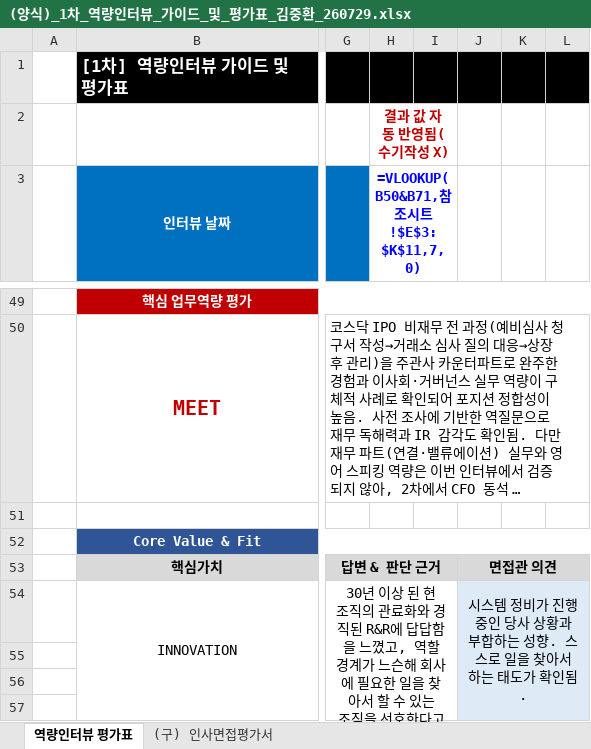
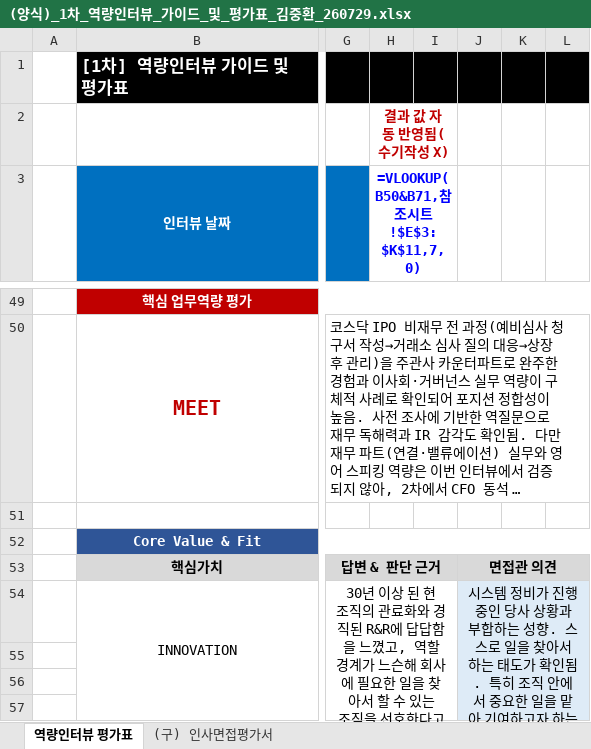
Before and after one commit to YoungHanLee99/Storage, an Excel workbook: interview-prep/(양식)_1차_역량인터뷰_가이드_및_평가표_김중환_260729.xlsx, sheet 역량인터뷰 평가표, drawn as a sheet; only a part is shown, gaps mark what is left out; long unchanged cells end in …; values as stored, in another font and other column widths than the file's, no borders; formulas without a stored value are shown as written; the diff covers the shown part only; the diff names each change by its address in the sheet, - before the commit and + after, or states it on an @@ line.

```diff
--- a/interview-prep/(양식)_1차_역량인터뷰_가이드_및_평가표_김중환_260729.xlsx (sheet 역량인터뷰 평가표)
+++ b/interview-prep/(양식)_1차_역량인터뷰_가이드_및_평가표_김중환_260729.xlsx (sheet 역량인터뷰 평가표)
-J54: …확인됨.
+J54: …확인됨. 특히 조직 안에서 중요한 일을 맡아 기여하고자 하는 열망이 뚜렷한 점을 긍정적으로 평가함.
```
Also changed, not shown: 1 edited cell elsewhere in this sheet.
